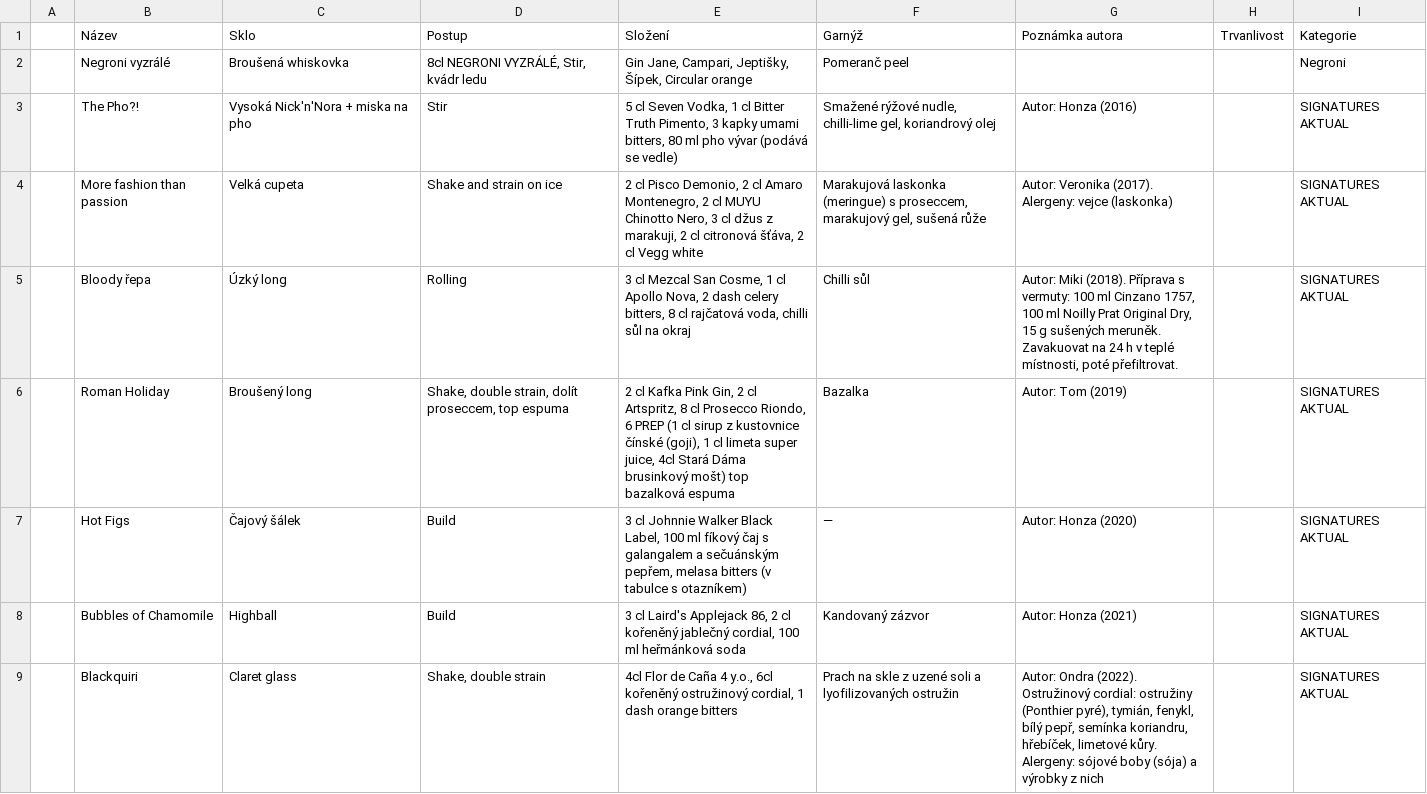
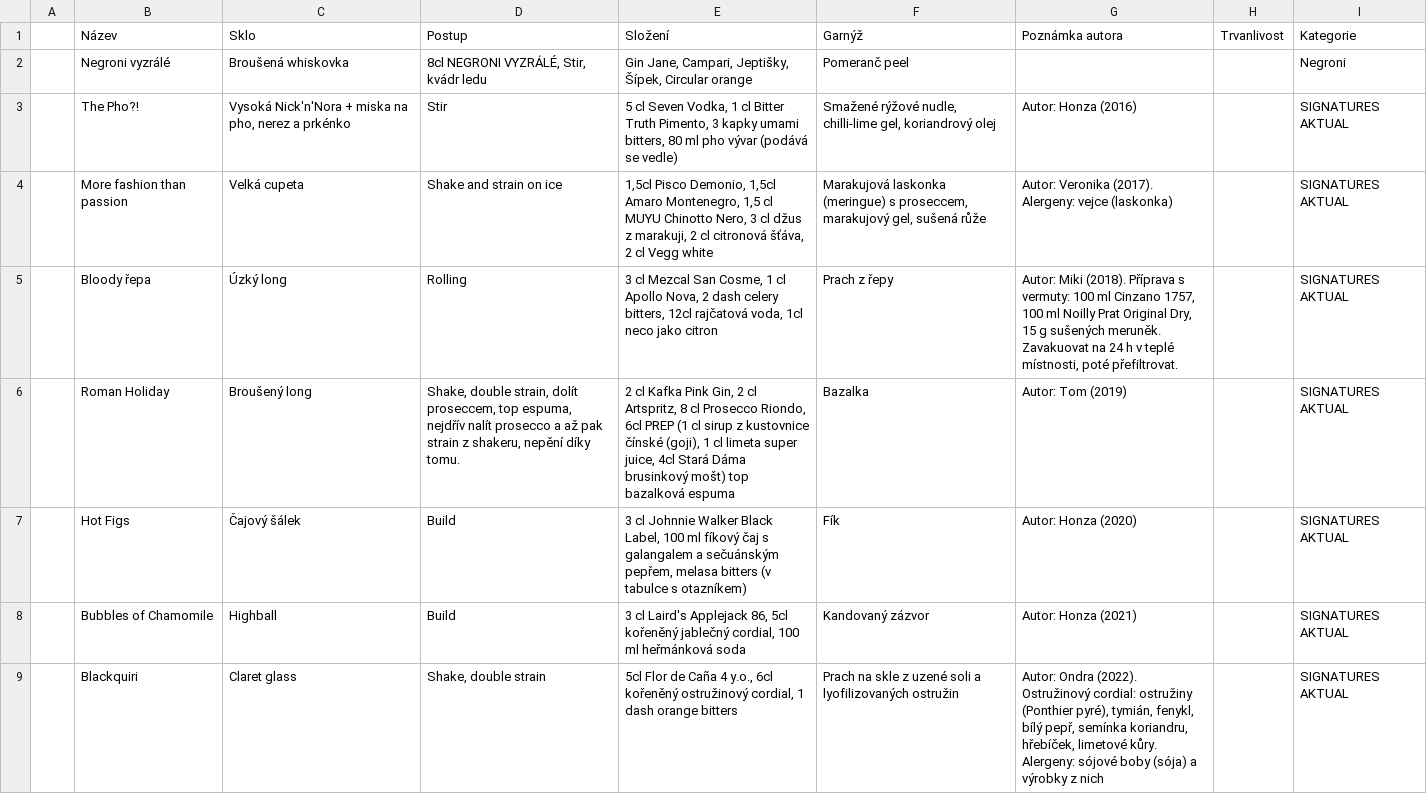
Before and after one commit to koci-sabachova/kucharka, a CSV file: csv/signatures.csv, drawn as a sheet; only a part is shown; the diff covers the shown part only.

```diff
--- a/csv/signatures.csv
+++ b/csv/signatures.csv
@@ -2,8 +2,8 @@
 ,Negroni vyzrálé,Broušená whiskovka,"8cl NEGRONI VYZRÁLÉ, Stir, kvádr ledu","Gin Jane, Campari, Jeptišky, Šípek, Circular orange",Pomeranč peel,,,Negroni,,
-,The Pho?!,Vysoká Nick'n'Nora + miska na pho,Stir,"5 cl Seven Vodka, 1 cl Bitter Truth Pimento, 3 kapky umami bitters, 80 ml pho vývar (podává se vedle)","Smažené rýžové nudle, chilli-lime gel, koriandrový olej",Autor: Honza (2016),,SIGNATURES AKTUAL,,
-,More fashion than passion,Velká cupeta,Shake and strain on ice,"2 cl Pisco Demonio, 2 cl Amaro Montenegro, 2 cl MUYU Chinotto Nero, 3 cl džus z marakuji, 2 cl citronová šťáva, 2 cl Vegg white","Marakujová laskonka (meringue) s proseccem, marakujový gel, sušená růže",Autor: Veronika (2017). Alergeny: vejce (laskonka),,SIGNATURES AKTUAL,,
-,Bloody řepa,Úzký long,Rolling,"3 cl Mezcal San Cosme, 1 cl Apollo Nova, 2 dash celery bitters, 8 cl rajčatová voda, chilli sůl na okraj",Chilli sůl,"Autor: Miki (2018). Příprava s vermuty: 100 ml Cinzano 1757, 100 ml Noilly Prat Original Dry, 15 g sušených meruněk. Zavakuovat na 24 h v teplé místnosti, poté přefiltrovat.",,SIGNATURES AKTUAL,,
-,Roman Holiday,Broušený long,"Shake, double strain, dolít proseccem, top espuma","2 cl Kafka Pink Gin, 2 cl Artspritz, 8 cl Prosecco Riondo, 6 PREP (1 cl sirup z kustovnice čínské (goji), 1 cl limeta super juice, 4cl Stará Dáma brusinkový mošt) top bazalková espuma",Bazalka,Autor: Tom (2019),,SIGNATURES AKTUAL,,
-,Hot Figs,Čajový šálek,Build,"3 cl Johnnie Walker Black Label, 100 ml fíkový čaj s galangalem a sečuánským pepřem, melasa bitters (v tabulce s otazníkem)",—,Autor: Honza (2020),,SIGNATURES AKTUAL,,
-,Bubbles of Chamomile,Highball,Build,"3 cl Laird's Applejack 86, 2 cl kořeněný jablečný cordial, 100 ml heřmánková soda",Kandovaný zázvor,Autor: Honza (2021),,SIGNATURES AKTUAL,,
-,Blackquiri,Claret glass,"Shake, double strain","4cl Flor de Caña 4 y.o., 6cl kořeněný ostružinový cordial, 1 dash orange bitters",Prach na skle z uzené soli a lyofilizovaných ostružin,"Autor: Ondra (2022). Ostružinový cordial: ostružiny (Ponthier pyré), tymián, fenykl, bílý pepř, semínka koriandru, hřebíček, limetové kůry. Alergeny: sójové boby (sója) a výrobky z nich",,SIGNATURES AKTUAL,,
+,The Pho?!,"Vysoká Nick'n'Nora + miska na pho, nerez a prkénko ",Stir,"5 cl Seven Vodka, 1 cl Bitter Truth Pimento, 3 kapky umami bitters, 80 ml pho vývar (podává se vedle)","Smažené rýžové nudle, chilli-lime gel, koriandrový olej",Autor: Honza (2016),,SIGNATURES AKTUAL,,
+,More fashion than passion,Velká cupeta,Shake and strain on ice,"1,5cl Pisco Demonio, 1,5cl Amaro Montenegro, 1,5 cl MUYU Chinotto Nero, 3 cl džus z marakuji, 2 cl citronová šťáva, 2 cl Vegg white","Marakujová laskonka (meringue) s proseccem, marakujový gel, sušená růže",Autor: Veronika (2017). Alergeny: vejce (laskonka),,SIGNATURES AKTUAL,,
+,Bloody řepa,Úzký long,Rolling,"3 cl Mezcal San Cosme, 1 cl Apollo Nova, 2 dash celery bitters, 12cl rajčatová voda, 1cl neco jako citron ",Prach z řepy ,"Autor: Miki (2018). Příprava s vermuty: 100 ml Cinzano 1757, 100 ml Noilly Prat Original Dry, 15 g sušených meruněk. Zavakuovat na 24 h v teplé místnosti, poté přefiltrovat.",,SIGNATURES AKTUAL,,
+,Roman Holiday,Broušený long,"Shake, double strain, dolít proseccem, top espuma, nejdřív nalít prosecco a až pak strain z shakeru, nepění díky tomu.","2 cl Kafka Pink Gin, 2 cl Artspritz, 8 cl Prosecco Riondo, 6cl PREP (1 cl sirup z kustovnice čínské (goji), 1 cl limeta super juice, 4cl Stará Dáma brusinkový mošt) top bazalková espuma",Bazalka,Autor: Tom (2019),,SIGNATURES AKTUAL,,
+,Hot Figs,Čajový šálek,Build,"3 cl Johnnie Walker Black Label, 100 ml fíkový čaj s galangalem a sečuánským pepřem, melasa bitters (v tabulce s otazníkem)",Fík ,Autor: Honza (2020),,SIGNATURES AKTUAL,,
+,Bubbles of Chamomile,Highball,Build,"3 cl Laird's Applejack 86, 5cl kořeněný jablečný cordial, 100 ml heřmánková soda",Kandovaný zázvor,Autor: Honza (2021),,SIGNATURES AKTUAL,,
+,Blackquiri,Claret glass,"Shake, double strain","5cl Flor de Caña 4 y.o., 6cl kořeněný ostružinový cordial, 1 dash orange bitters",Prach na skle z uzené soli a lyofilizovaných ostružin,"Autor: Ondra (2022). Ostružinový cordial: ostružiny (Ponthier pyré), tymián, fenykl, bílý pepř, semínka koriandru, hřebíček, limetové kůry. Alergeny: sójové boby (sója) a výrobky z nich",,SIGNATURES AKTUAL,,
```
Also changed, not shown: 6 edited cells elsewhere in this file, csv/world_classics.csv, 1 other file.
